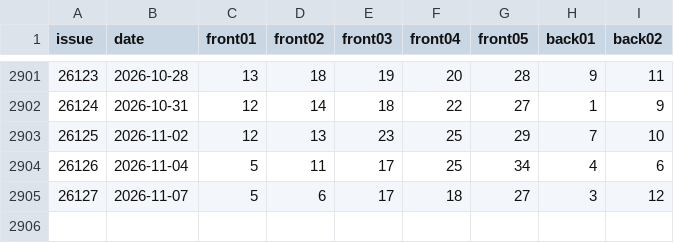
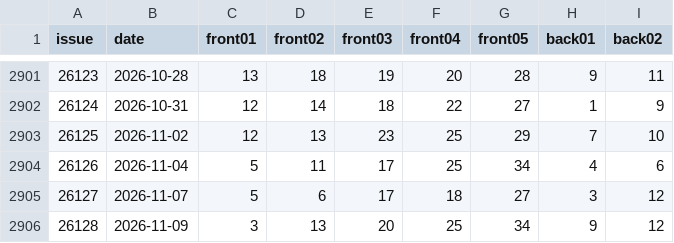
Before and after one commit to LJQ-HUB-cmyk/PMSF-V1, a CSV file: data/raw/dlt_500.csv, drawn as a sheet; only a part is shown, gaps mark what is left out.

```diff
--- a/data/raw/dlt_500.csv
+++ b/data/raw/dlt_500.csv
@@ -2905 +2905,2 @@
 26127,2026-11-07,5,6,17,18,27,3,12
+26128,2026-11-09,3,13,20,25,34,9,12
```
Also changed, not shown: 3 other files.
